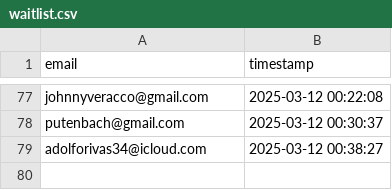
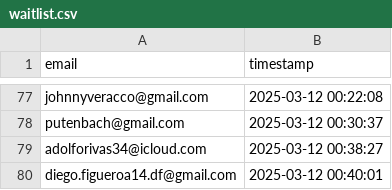
Before and after one commit to drinkitza/drinkitza, a CSV file: emails/waitlist.csv, drawn as a sheet; only a part is shown, gaps mark what is left out.

Commit message:
Add email: diego.figueroa14.df@gmail.com

```diff
--- a/emails/waitlist.csv
+++ b/emails/waitlist.csv
@@ -79 +79,2 @@ putenbach@gmail.com,2025-03-12 00:30:37
 adolforivas34@icloud.com,2025-03-12 00:38:27
+diego.figueroa14.df@gmail.com,2025-03-12 00:40:01
```
